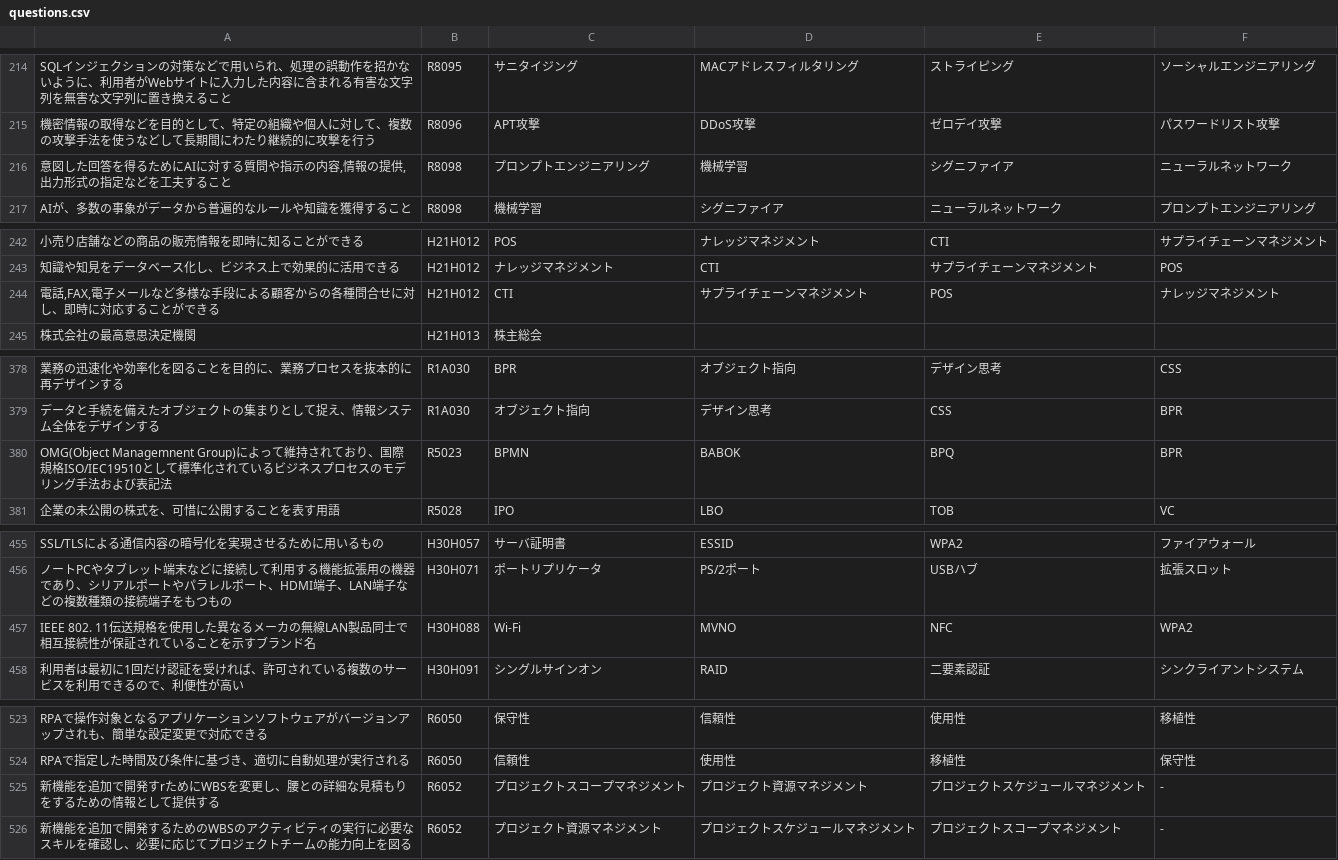
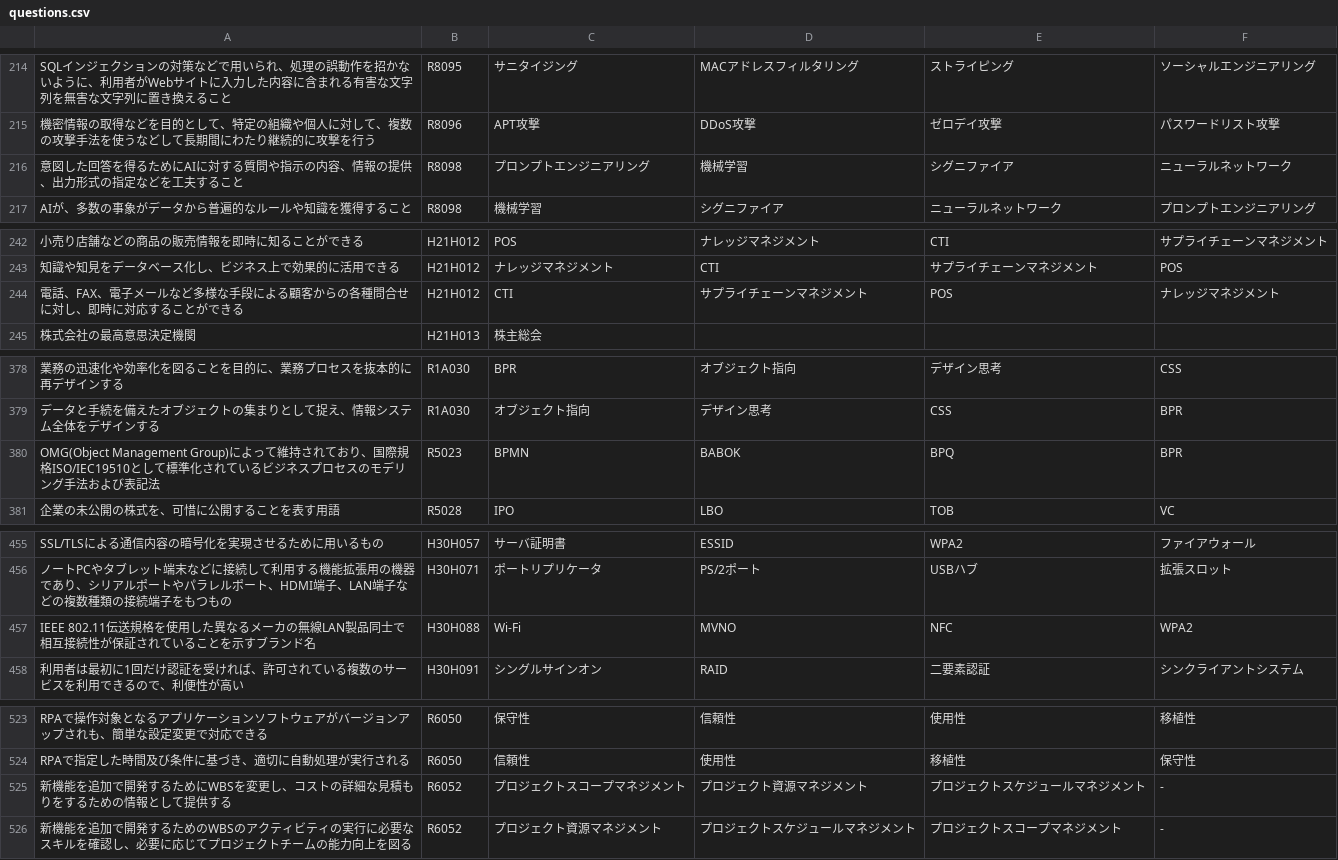
Before and after one commit to Harunouta/MyIPassQuiz, a CSV file: questions.csv, drawn as a sheet; only a part is shown, gaps mark what is left out; the diff covers the shown part only; the diff names each change by its address in the sheet, - before the commit and + after, or states it on an @@ line.

```diff
--- a/questions.csv
+++ b/questions.csv
-A216: …示の内容,情報の提供,出力形式…
+A216: …示の内容、情報の提供、出力形式…
-A244: 電話,FAX,電子メー…
+A244: 電話、FAX、電子メー…
-A380: OMG(Object Managemnent Group)によっ…
+A380: OMG(Object Management Group)によっ…
-A457: IEEE 802. 11伝送規格…
+A457: IEEE 802.11伝送規格…
-A525: …で開発すrためにWBSを変更し、腰との詳細な…
+A525: …で開発するためにWBSを変更し、コストの詳細な…
```
Also changed, not shown: 8 edited cells elsewhere in this file.
